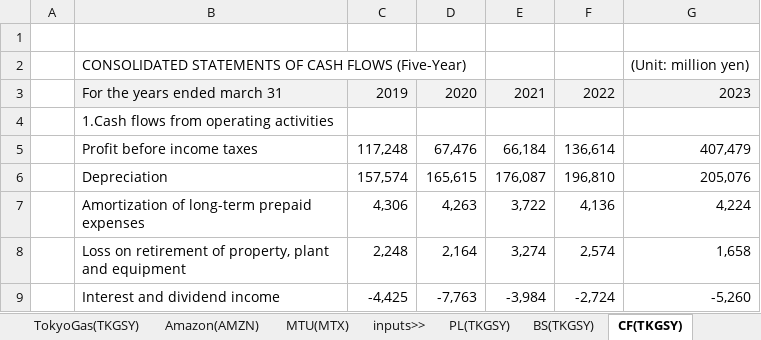
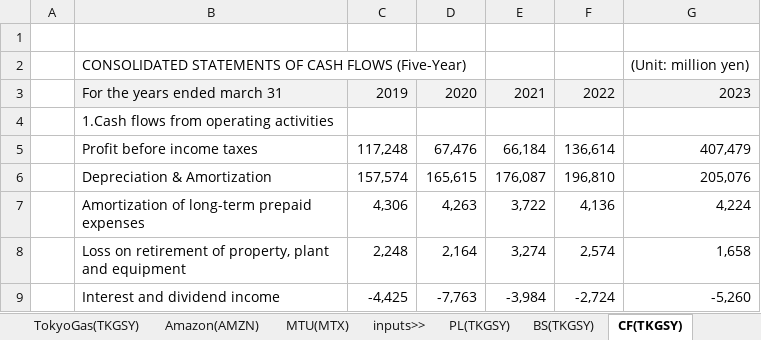
Before and after one commit to suharar/Data_Analysis, an Excel workbook: Project2_FinanceValuation_Excel-Modeling/Finance_Evaluation.xlsx, sheet CF(TKGSY), drawn as a sheet; only a part is shown; values as stored, in another font and other column widths than the file's, no borders; the diff names each change by its address in the sheet, - before the commit and + after, or states it on an @@ line.

```diff
--- a/Project2_FinanceValuation_Excel-Modeling/Finance_Evaluation.xlsx (sheet CF(TKGSY))
+++ b/Project2_FinanceValuation_Excel-Modeling/Finance_Evaluation.xlsx (sheet CF(TKGSY))
-B6: Depreciation
+B6: Depreciation & Amortization
```
Also changed, not shown: sheet Amazon(AMZN), sheet MTU(MTX), sheet TokyoGas(TKGSY), sheet Presentation, sheet BS(TKGSY), sheet BS(MTX), 4 more sheets, other sheet tabs, formulas that keep their value, charts or pictures, 5 other files.
